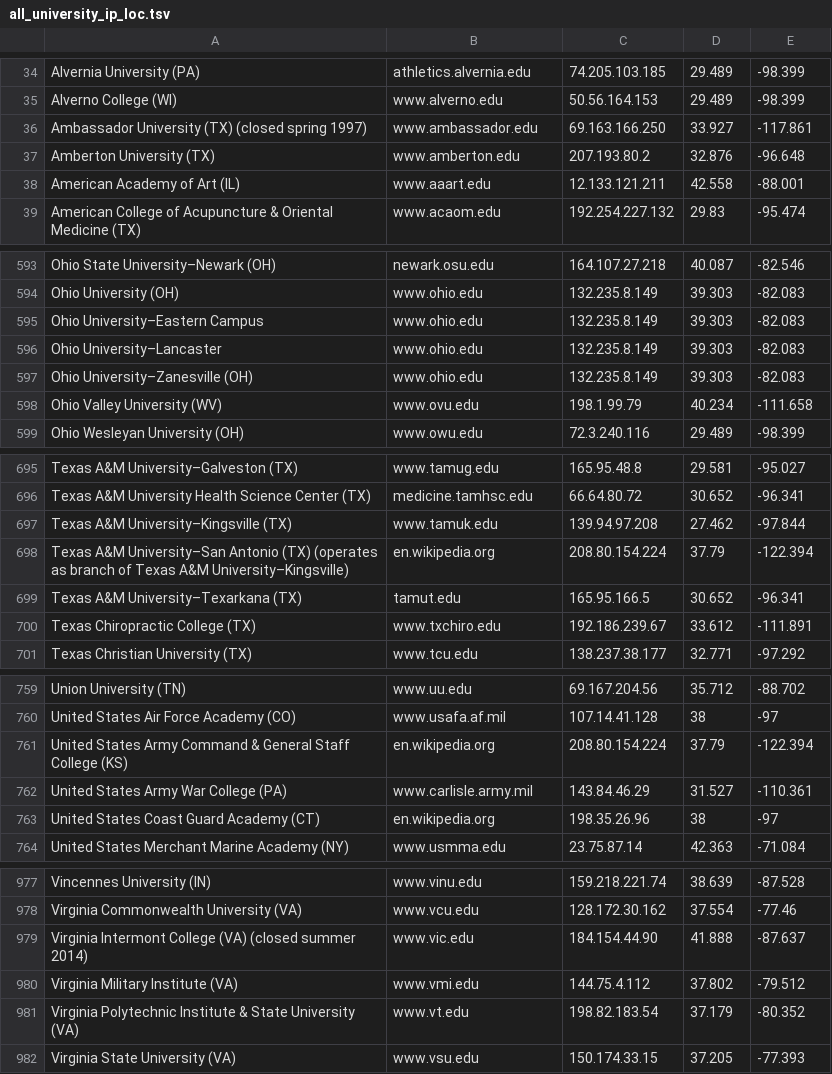
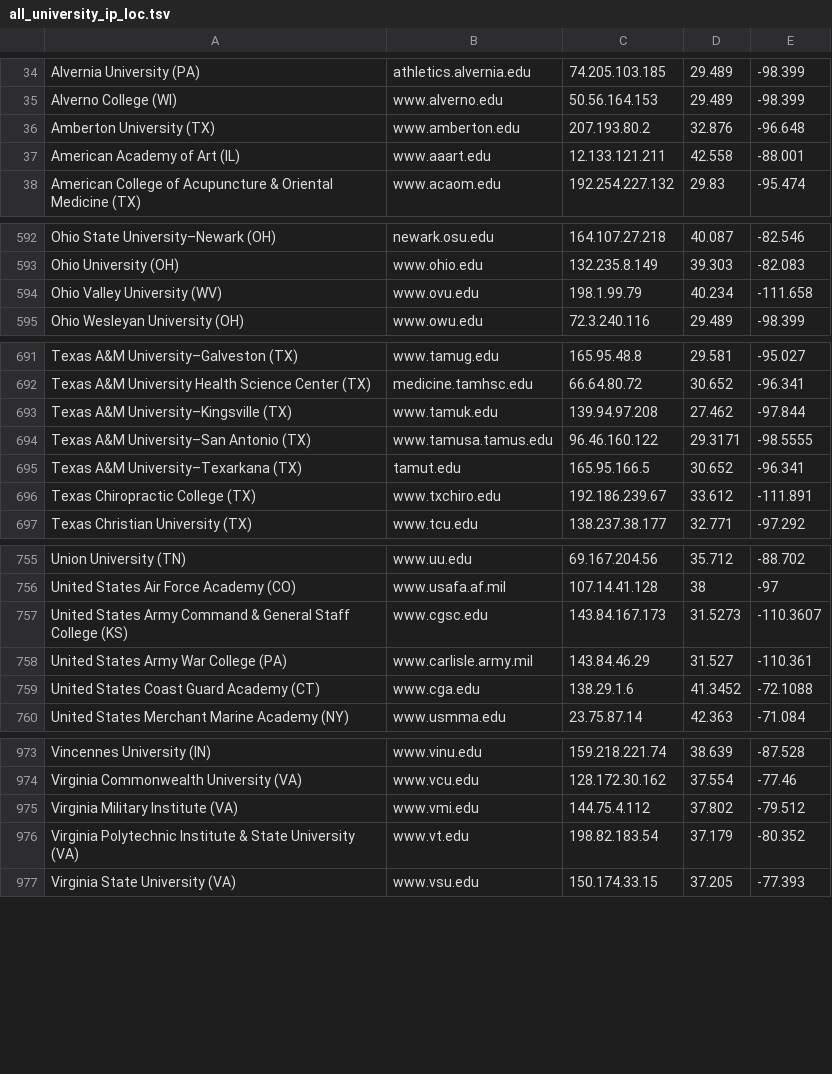
Before and after one commit to harperjiang/map-based-geolocation, a TSV file: data/all_university_ip_loc.tsv, drawn as a sheet; only a part is shown, gaps mark what is left out; the diff covers the shown part only.

Commit message:
Prepare University Data

```diff
--- a/data/all_university_ip_loc.tsv
+++ b/data/all_university_ip_loc.tsv
@@ -35,3 +35,2 @@ Alvernia University (PA)	athletics.alvernia.edu	74.205.103.185	29.489	-98.399
 Alverno College (WI)	www.alverno.edu	50.56.164.153	29.489	-98.399
-Ambassador University (TX) (closed spring 1997)	www.ambassador.edu	69.163.166.250	33.927	-117.861
 Amberton University (TX)	www.amberton.edu	207.193.80.2	32.876	-96.648
@@ -594,5 +593,2 @@ Ohio State University–Newark (OH)	newark.osu.edu	164.107.27.218	40.087	-82.546
 Ohio University (OH)	www.ohio.edu	132.235.8.149	39.303	-82.083
-Ohio University–Eastern Campus	www.ohio.edu	132.235.8.149	39.303	-82.083
-Ohio University–Lancaster	www.ohio.edu	132.235.8.149	39.303	-82.083
-Ohio University–Zanesville (OH)	www.ohio.edu	132.235.8.149	39.303	-82.083
 Ohio Valley University (WV)	www.ovu.edu	198.1.99.79	40.234	-111.658
@@ -697,3 +693,3 @@ Texas A&M University Health Science Center (TX)	medicine.tamhsc.edu	66.64.80.72
 Texas A&M University–Kingsville (TX)	www.tamuk.edu	139.94.97.208	27.462	-97.844
-Texas A&M University–San Antonio (TX) (operates as branch of Texas A&M University–Kingsville)	en.wikipedia.org	208.80.154.224	37.79	-122.394
+Texas A&M University–San Antonio (TX)	www.tamusa.tamus.edu	96.46.160.122	29.3171	-98.5555
 Texas A&M University–Texarkana (TX)	tamut.edu	165.95.166.5	30.652	-96.341
@@ -760,5 +756,5 @@ Union University (TN)	www.uu.edu	69.167.204.56	35.712	-88.702
 United States Air Force Academy (CO)	www.usafa.af.mil	107.14.41.128	38	-97
-United States Army Command & General Staff College (KS)	en.wikipedia.org	208.80.154.224	37.79	-122.394
+United States Army Command & General Staff College (KS)	www.cgsc.edu	143.84.167.173	31.5273	-110.3607
 United States Army War College (PA)	www.carlisle.army.mil	143.84.46.29	31.527	-110.361
-United States Coast Guard Academy (CT)	en.wikipedia.org	198.35.26.96	38	-97
+United States Coast Guard Academy (CT)	www.cga.edu	138.29.1.6	41.3452	-72.1088
 United States Merchant Marine Academy (NY)	www.usmma.edu	23.75.87.14	42.363	-71.084
@@ -978,3 +974,2 @@ Vincennes University (IN)	www.vinu.edu	159.218.221.74	38.639	-87.528
 Virginia Commonwealth University (VA)	www.vcu.edu	128.172.30.162	37.554	-77.46
-Virginia Intermont College (VA) (closed summer 2014)	www.vic.edu	184.154.44.90	41.888	-87.637
 Virginia Military Institute (VA)	www.vmi.edu	144.75.4.112	37.802	-79.512
```
Also changed, not shown: 6 removed rows and 15 edited cells elsewhere in this file, 11 other files.
